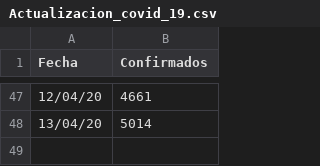
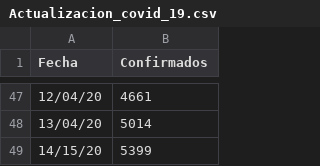
Before and after one commit to larrypb/SimCovid19, a CSV file: Actualizacion_covid_19.csv, drawn as a sheet; only a part is shown, gaps mark what is left out; the diff names each change by its address in the sheet, - before the commit and + after, or states it on an @@ line.

```diff
--- a/Actualizacion_covid_19.csv
+++ b/Actualizacion_covid_19.csv
+row 49: 14/15/20 | 5399
```
Also changed, not shown: 1 other file.
